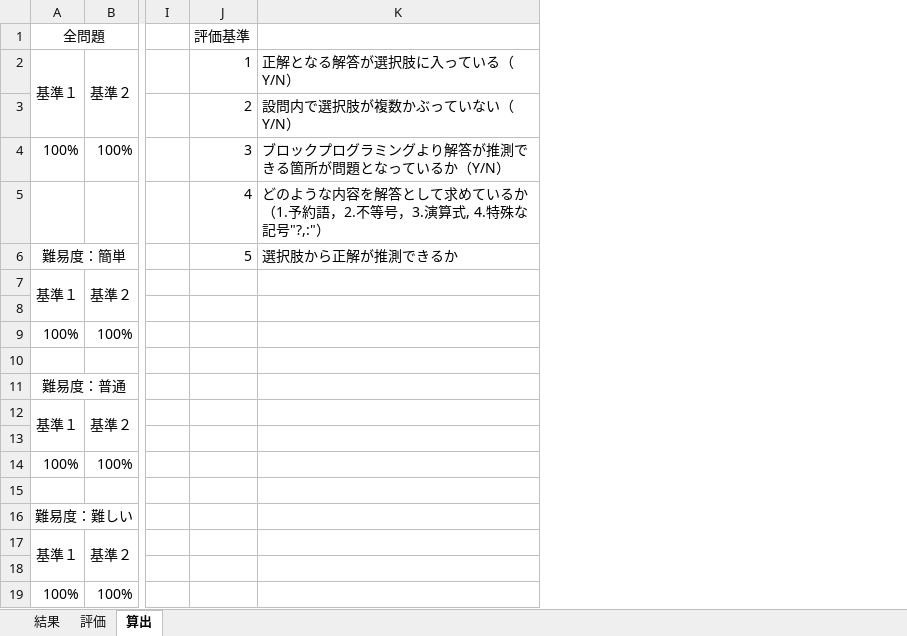
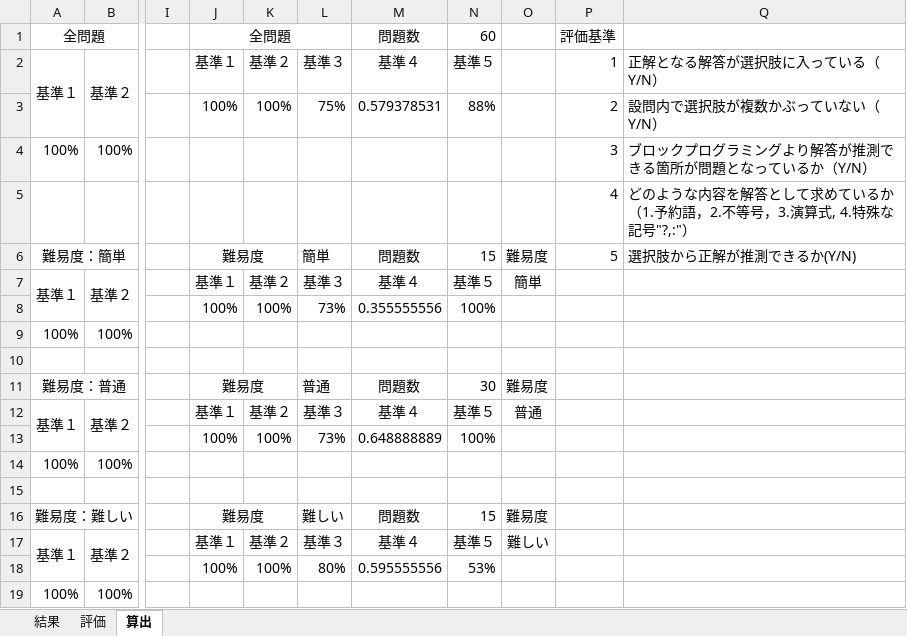
Before and after one commit to kait-takanolab/1821121-shimaoka-thesis, an Excel workbook: result/result.xlsx, sheet 算出, drawn as a sheet; only a part is shown, gaps mark what is left out; values as stored, in another font and other column widths than the file's, no borders; addresses are those after the commit; the diff names each change by its address in the sheet, - before the commit and + after, or states it on an @@ line.

```diff
--- a/result/result.xlsx (sheet 算出)
+++ b/result/result.xlsx (sheet 算出)
+column J, rows 1-18: 全問題 | 基準１ | 100% |  |  | 難易度 | 基準１ | 100% |  |  | 難易度 | 基準１ | 100% |  |  | 難易度 | 基準１ | 100%
+column K, rows 2-18: 基準２ | 100% |  |  |  | 基準２ | 100% |  |  |  | 基準２ | 100% |  |  |  | 基準２ | 100%
+column L, rows 2-18: 基準３ | 75% |  |  | 簡単 | 基準３ | 73% |  |  | 普通 | 基準３ | 73% |  |  | 難しい | 基準３ | 80%
+column M, rows 1-18: 問題数 | 基準４ | 0.579378531 |  |  | 問題数 | 基準４ | 0.355555556 |  |  | 問題数 | 基準４ | 0.648888889 |  |  | 問題数 | 基準４ | 0.595555556
+column N, rows 1-18: 60 | 基準５ | 88% |  |  | 15 | 基準５ | 100% |  |  | 30 | 基準５ | 100% |  |  | 15 | 基準５ | 53%
+column O, rows 6-17: 難易度 | 簡単 |  |  |  | 難易度 | 普通 |  |  |  | 難易度 | 難しい
-Q6: 選択肢から正解が推測できるか
+Q6: 選択肢から正解が推測できるか(Y/N)
```
Also changed, not shown: sheet 評価, formulas that keep their value, 3 other files.
